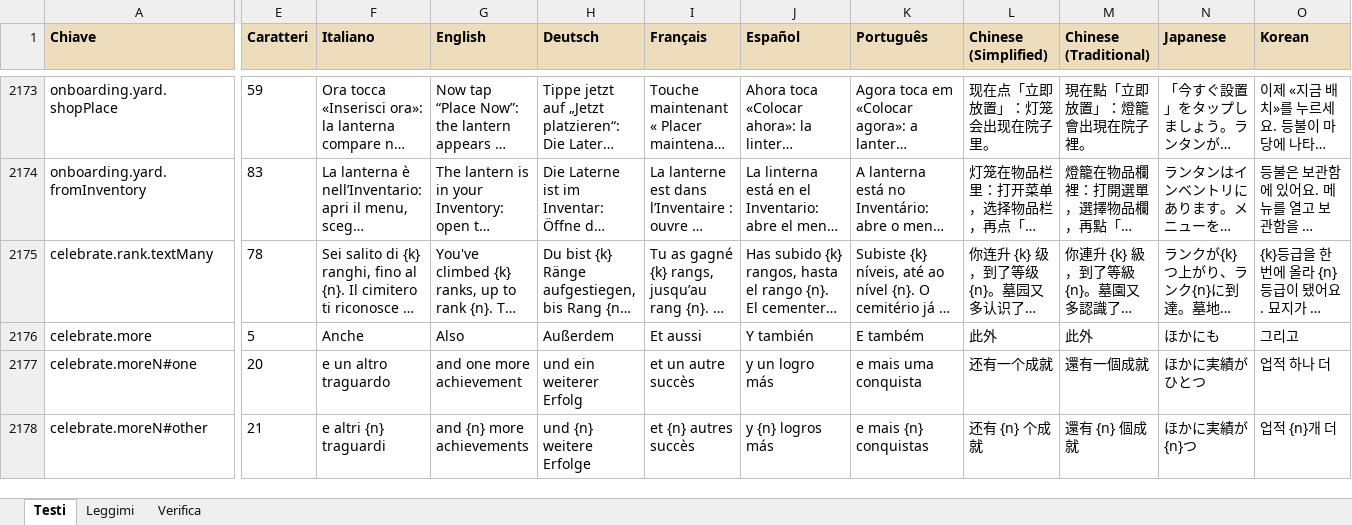
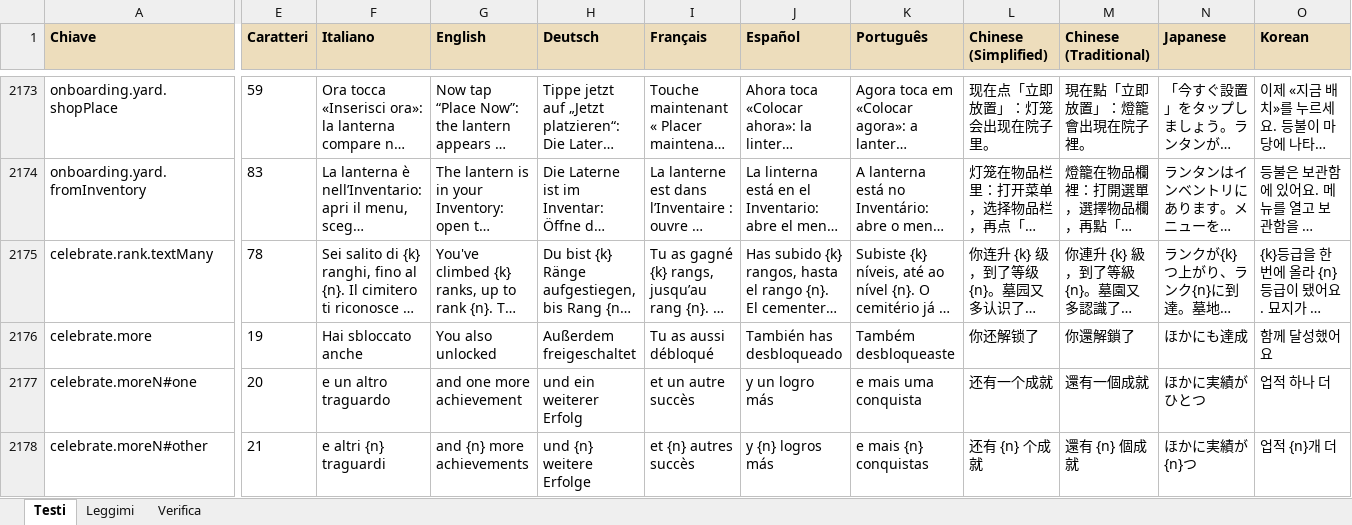
Before and after one commit to taiodoio/Necrothing, an Excel workbook: CMS/Necrothing CMS - traduzioni.xlsx, sheet Testi, drawn as a sheet; only a part is shown, gaps mark what is left out; long unchanged cells end in …; values as stored, in another font and other column widths than the file's, no borders; conditional formats not drawn; the diff names each change by its address in the sheet, - before the commit and + after, or states it on an @@ line.

```diff
--- a/CMS/Necrothing CMS - traduzioni.xlsx (sheet Testi)
+++ b/CMS/Necrothing CMS - traduzioni.xlsx (sheet Testi)
-E2176 (Caratteri): 5
+E2176 (Caratteri): 19
-F2176 (Italiano): Anche
+F2176 (Italiano): Hai sbloccato anche
-G2176 (English): Also
+G2176 (English): You also unlocked
-H2176 (Deutsch): Außerdem
+H2176 (Deutsch): Außerdem freigeschaltet
-I2176 (Français): Et aussi
+I2176 (Français): Tu as aussi débloqué
-J2176 (Español): Y también
+J2176 (Español): También has desbloqueado
-K2176 (Português): E também
+K2176 (Português): Também desbloqueaste
-L2176 (Chinese (Simplified)): 此外
+L2176 (Chinese (Simplified)): 你还解锁了
-M2176 (Chinese (Traditional)): 此外
+M2176 (Chinese (Traditional)): 你還解鎖了
-N2176 (Japanese): ほかにも
+N2176 (Japanese): ほかにも達成
-O2176 (Korean): 그리고
+O2176 (Korean): 함께 달성했어요
```
Also changed, not shown: Production/docs/(Fase 4).xlsx, 11 other files.
